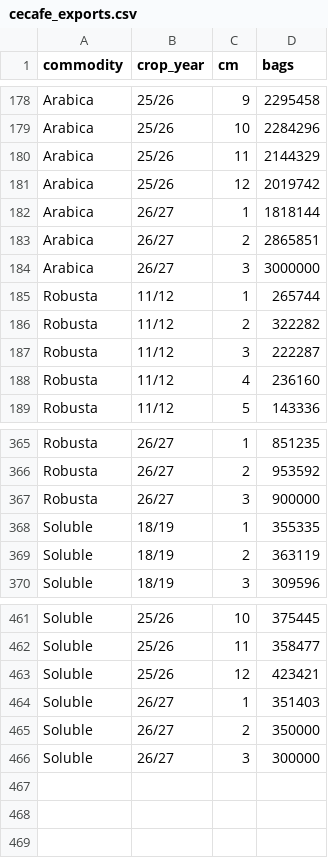
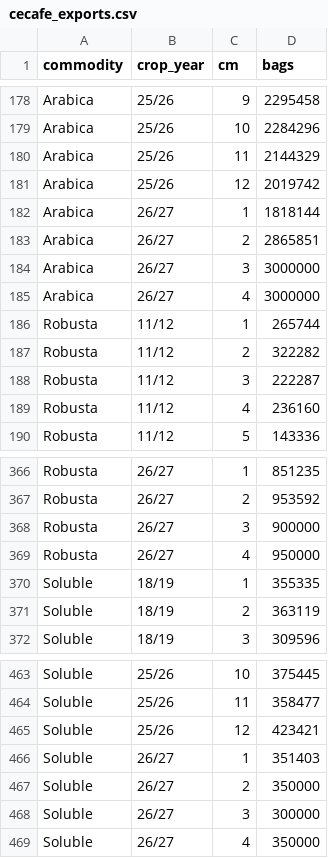
Before and after one commit to virataryaa/Daily-Cecafe, a CSV file: Database/cecafe_exports.csv, drawn as a sheet; only a part is shown, gaps mark what is left out; the diff names each change by its address in the sheet, - before the commit and + after, or states it on an @@ line.

Commit message:
Monthly exports | 3 change(s)
Arabica Oct 2026: - -> 3,000,000
Robusta Oct 2026: - -> 950,000
Soluble Oct 2026: - -> 350,000

```diff
--- a/Database/cecafe_exports.csv
+++ b/Database/cecafe_exports.csv
+row 185: Arabica | 26/27 | 4 | 3000000
+row 369: Robusta | 26/27 | 4 | 950000
+row 469: Soluble | 26/27 | 4 | 350000
```
